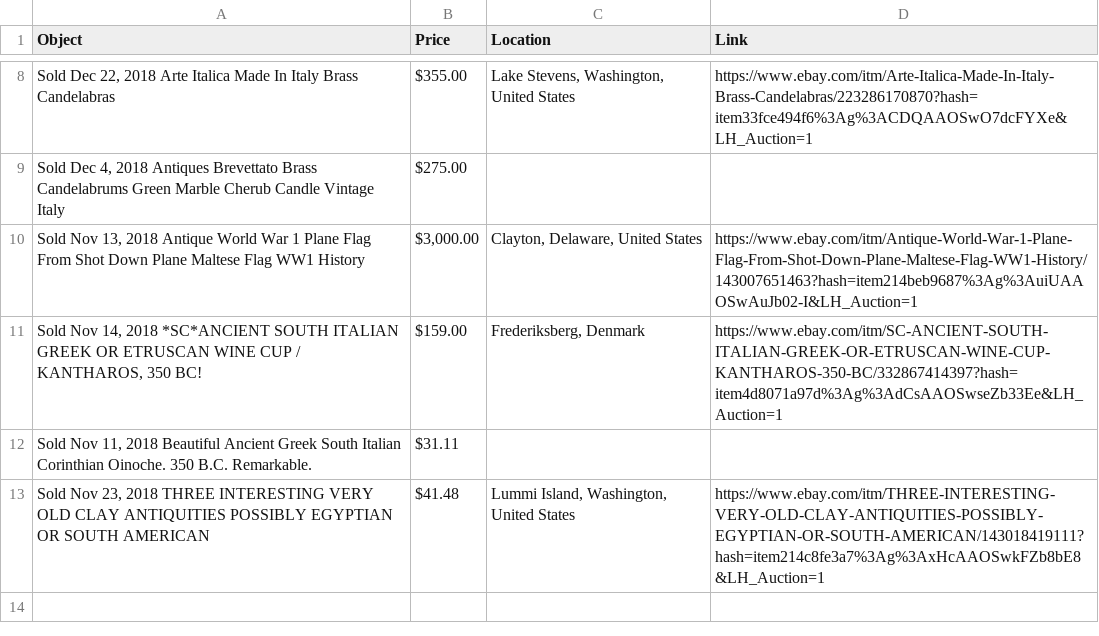
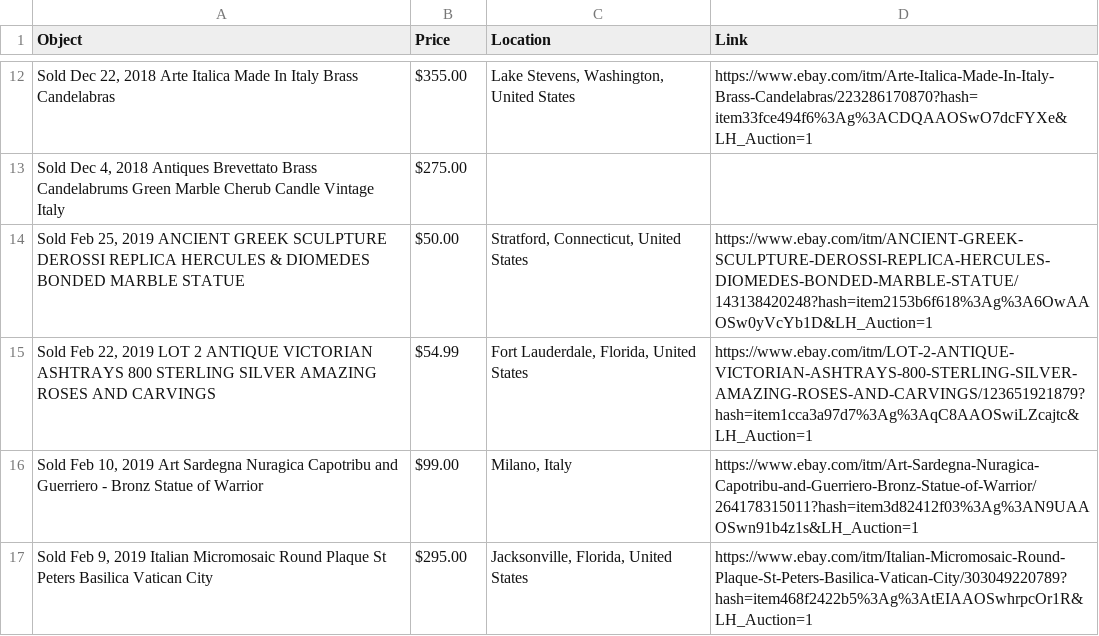
Before and after one commit to maltaweel/eBayScraper, a CSV file: data/South Italian Antiquities.csv, drawn as a sheet; only a part is shown, gaps mark what is left out; the diff covers the shown part only.

```diff
--- a/data/South Italian Antiquities.csv
+++ b/data/South Italian Antiquities.csv
@@ -9,5 +13,5 @@ Object,Price,Location,Link
 "Sold  Dec 4, 2018 Antiques Brevettato Brass Candelabrums  Green Marble Cherub Candle Vintage Italy",$275.00,,
-"Sold  Nov 13, 2018 Antique World War 1 Plane Flag From Shot Down Plane Maltese Flag WW1 History","$3,000.00","Clayton, Delaware, United States",https://www.ebay.com/itm/Antique-World-War-1-Plane-Flag-From-Shot-Down-Plane-Maltese-Flag-WW1-History/143007651463?hash=item214beb9687%3Ag%3AuiUAAOSwAuJb02-I&LH_Auction=1
-"Sold  Nov 14, 2018 *SC*ANCIENT SOUTH ITALIAN GREEK OR ETRUSCAN WINE CUP / KANTHAROS, 350 BC!",$159.00,"Frederiksberg, Denmark",https://www.ebay.com/itm/SC-ANCIENT-SOUTH-ITALIAN-GREEK-OR-ETRUSCAN-WINE-CUP-KANTHAROS-350-BC/332867414397?hash=item4d8071a97d%3Ag%3AdCsAAOSwseZb33Ee&LH_Auction=1
-"Sold  Nov 11, 2018 Beautiful Ancient Greek South Italian Corinthian Oinoche. 350 B.C. Remarkable.",$31.11,,
-"Sold  Nov 23, 2018 THREE INTERESTING VERY OLD CLAY ANTIQUITIES POSSIBLY EGYPTIAN OR SOUTH AMERICAN",$41.48,"Lummi Island, Washington, United States",https://www.ebay.com/itm/THREE-INTERESTING-VERY-OLD-CLAY-ANTIQUITIES-POSSIBLY-EGYPTIAN-OR-SOUTH-AMERICAN/143018419111?hash=item214c8fe3a7%3Ag%3AxHcAAOSwkFZb8bE8&LH_Auction=1
+"Sold  Feb 25, 2019 ANCIENT GREEK SCULPTURE DEROSSI REPLICA HERCULES & DIOMEDES BONDED MARBLE STATUE",$50.00,"Stratford, Connecticut, United States",https://www.ebay.com/itm/ANCIENT-GREEK-SCULPTURE-DEROSSI-REPLICA-HERCULES-DIOMEDES-BONDED-MARBLE-STATUE/143138420248?hash=item2153b6f618%3Ag%3A6OwAAOSw0yVcYb1D&LH_Auction=1
+"Sold  Feb 22, 2019 LOT 2 ANTIQUE VICTORIAN ASHTRAYS 800 STERLING SILVER AMAZING ROSES AND CARVINGS",$54.99,"Fort Lauderdale, Florida, United States",https://www.ebay.com/itm/LOT-2-ANTIQUE-VICTORIAN-ASHTRAYS-800-STERLING-SILVER-AMAZING-ROSES-AND-CARVINGS/123651921879?hash=item1cca3a97d7%3Ag%3AqC8AAOSwiLZcajtc&LH_Auction=1
+"Sold  Feb 10, 2019 Art Sardegna Nuragica Capotribu and Guerriero - Bronz Statue of Warrior",$99.00,"Milano, Italy",https://www.ebay.com/itm/Art-Sardegna-Nuragica-Capotribu-and-Guerriero-Bronz-Statue-of-Warrior/264178315011?hash=item3d82412f03%3Ag%3AN9UAAOSwn91b4z1s&LH_Auction=1
+"Sold  Feb 9, 2019 Italian Micromosaic Round Plaque St Peters Basilica Vatican City",$295.00,"Jacksonville, Florida, United States",https://www.ebay.com/itm/Italian-Micromosaic-Round-Plaque-St-Peters-Basilica-Vatican-City/303049220789?hash=item468f2422b5%3Ag%3AtEIAAOSwhrpcOr1R&LH_Auction=1
```
Also changed, not shown: 12 added rows and 2 edited cells elsewhere in this file, data/Antiquities of The Americas.csv, data/Celtic Antiquities.csv, 11 other files.
